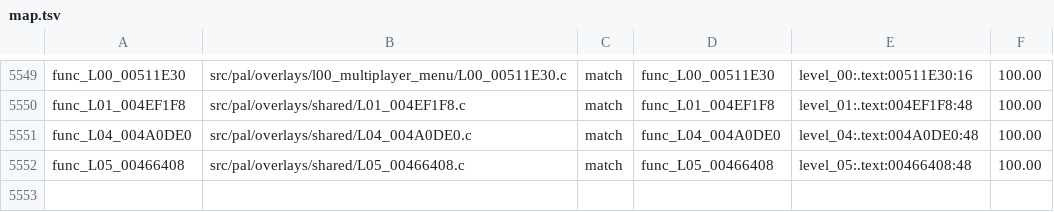
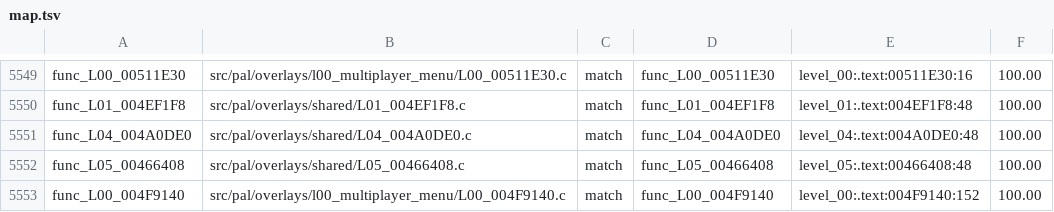
Before and after one commit to OpenRAC/rac4-decomp, a TSV file: config/pal/map.tsv, drawn as a sheet; only a part is shown, gaps mark what is left out.

```diff
--- a/config/pal/map.tsv
+++ b/config/pal/map.tsv
@@ -5552 +5552,2 @@ func_L04_004A0DE0	src/pal/overlays/shared/L04_004A0DE0.c	match	func_L04_004A0DE0
 func_L05_00466408	src/pal/overlays/shared/L05_00466408.c	match	func_L05_00466408	level_05:.text:00466408:48	100.00
+func_L00_004F9140	src/pal/overlays/l00_multiplayer_menu/L00_004F9140.c	match	func_L00_004F9140	level_00:.text:004F9140:152	100.00
```
Also changed, not shown: config/us/map.tsv, 5 other files.
